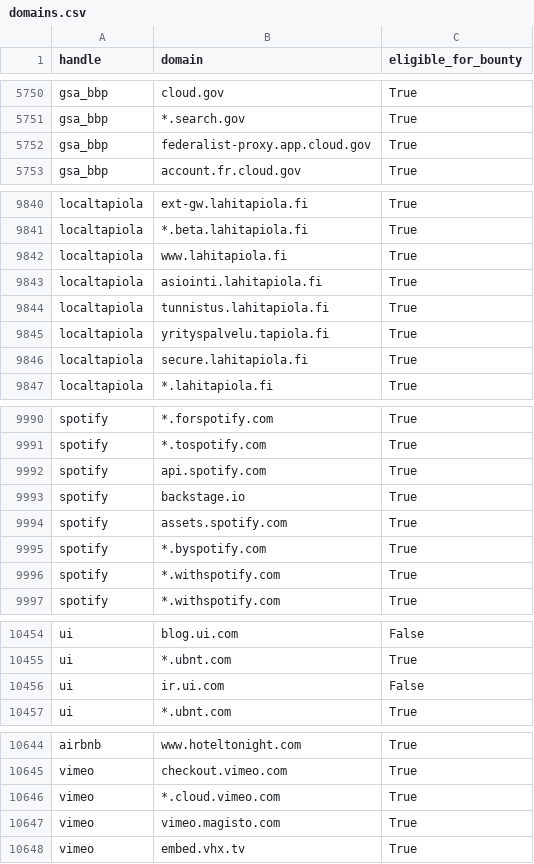
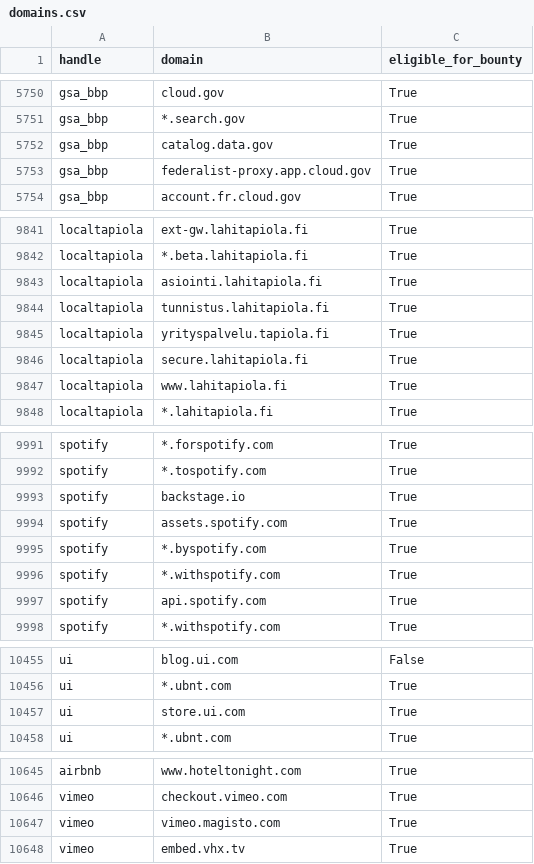
Before and after one commit to zhifana/h1domains, a CSV file: domains.csv, drawn as a sheet; only a part is shown, gaps mark what is left out; the diff covers the shown part only.

```diff
--- a/domains.csv
+++ b/domains.csv
@@ -5751,2 +5751,3 @@ gsa_bbp,cloud.gov,True
 gsa_bbp,*.search.gov,True
+gsa_bbp,catalog.data.gov,True
 gsa_bbp,federalist-proxy.app.cloud.gov,True
@@ -9841,7 +9842,7 @@ localtapiola,ext-gw.lahitapiola.fi,True
 localtapiola,*.beta.lahitapiola.fi,True
-localtapiola,www.lahitapiola.fi,True
-localtapiola,asiointi.lahitapiola.fi,True
-localtapiola,tunnistus.lahitapiola.fi,True
-localtapiola,yrityspalvelu.tapiola.fi,True
-localtapiola,secure.lahitapiola.fi,True
+localtapiola,asiointi.lahitapiola.fi,True
+localtapiola,tunnistus.lahitapiola.fi,True
+localtapiola,yrityspalvelu.tapiola.fi,True
+localtapiola,secure.lahitapiola.fi,True
+localtapiola,www.lahitapiola.fi,True
 localtapiola,*.lahitapiola.fi,True
@@ -9991,7 +9992,7 @@ spotify,*.forspotify.com,True
 spotify,*.tospotify.com,True
-spotify,api.spotify.com,True
-spotify,backstage.io,True
-spotify,assets.spotify.com,True
-spotify,*.byspotify.com,True
-spotify,*.withspotify.com,True
+spotify,backstage.io,True
+spotify,assets.spotify.com,True
+spotify,*.byspotify.com,True
+spotify,*.withspotify.com,True
+spotify,api.spotify.com,True
 spotify,*.withspotify.com,True
@@ -10455,3 +10456,3 @@ ui,blog.ui.com,False
 ui,*.ubnt.com,True
-ui,ir.ui.com,False
+ui,store.ui.com,True
 ui,*.ubnt.com,True
@@ -10645,3 +10646,2 @@ airbnb,www.hoteltonight.com,True
 vimeo,checkout.vimeo.com,True
-vimeo,*.cloud.vimeo.com,True
 vimeo,vimeo.magisto.com,True
```
Also changed, not shown: other rows of this file, 3 other files.
